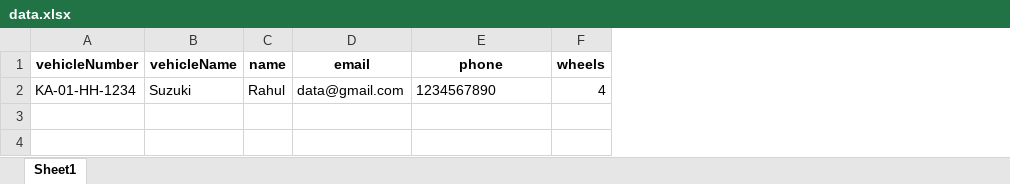
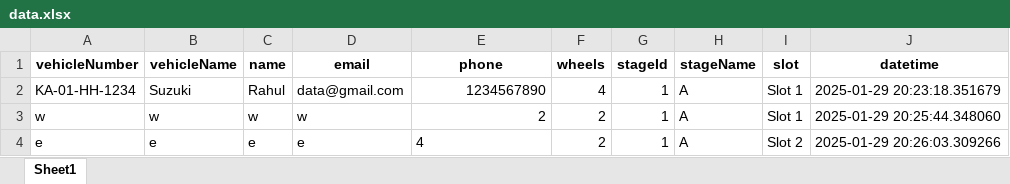
Before and after one commit to vengateshk18/Advanced-Parking-System, an Excel workbook: data.xlsx, sheet Sheet1, drawn as a sheet; values as stored, in another font and other column widths than the file's, no borders; the diff names each change by its address in the sheet, - before the commit and + after, or states it on an @@ line.

Commit message:
retrive vehicle functionality implementation

```diff
--- a/data.xlsx (sheet Sheet1)
+++ b/data.xlsx (sheet Sheet1)
+column G (stageId), row 2: 1
+column H (stageName), row 2: A
+column I (slot), row 2: Slot 1
+column J (datetime), row 2: 2025-01-29 20:23:18.351679
-E2 alignment: left
+E2 alignment: right
+row 3: w | w | w | w | 2 | 2 | 1 | A | Slot 1 | 2025-01-29 20:25:44.348060
+row 4: e | e | e | e | 4 | 2 | 1 | A | Slot 2 | 2025-01-29 20:26:03.309266
```
Also changed, not shown: 4 other files.
